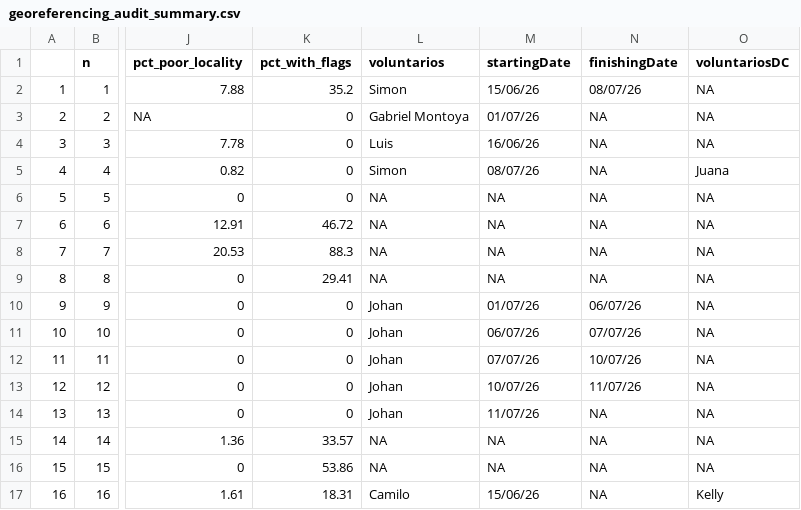
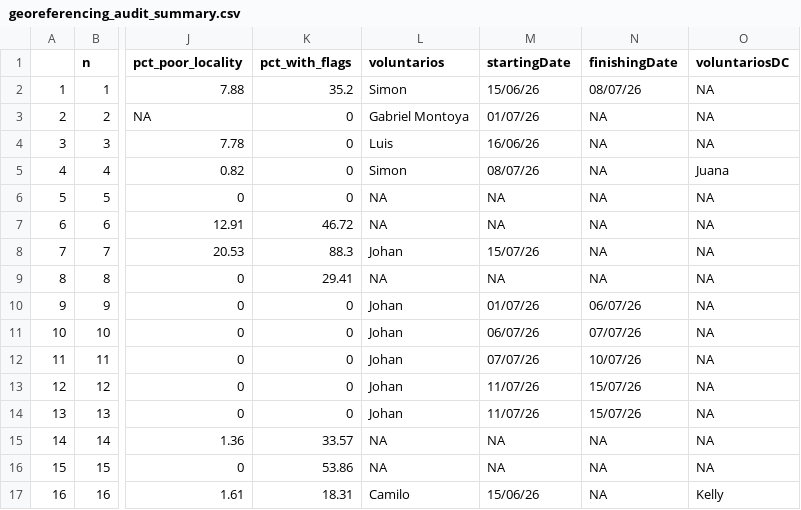
Before and after one commit to epigdatabase/EpIG_volunteership, a CSV file: data/Georreferencing/georeferencing_audit_summary.csv, drawn as a sheet; only a part is shown, gaps mark what is left out; the diff names each change by its address in the sheet, - before the commit and + after, or states it on an @@ line.

Commit message:
Georreferencing advance

```diff
--- a/data/Georreferencing/georeferencing_audit_summary.csv
+++ b/data/Georreferencing/georeferencing_audit_summary.csv
-L8 (voluntarios): NA
+L8 (voluntarios): Johan
-M8 (startingDate): NA
+M8 (startingDate): 15/07/26
-M13 (startingDate): 10/07/26
+M13 (startingDate): 11/07/26
-N13 (finishingDate): 11/07/26
+N13 (finishingDate): 15/07/26
-N14 (finishingDate): NA
+N14 (finishingDate): 15/07/26
```
Also changed, not shown: 1 other file.
